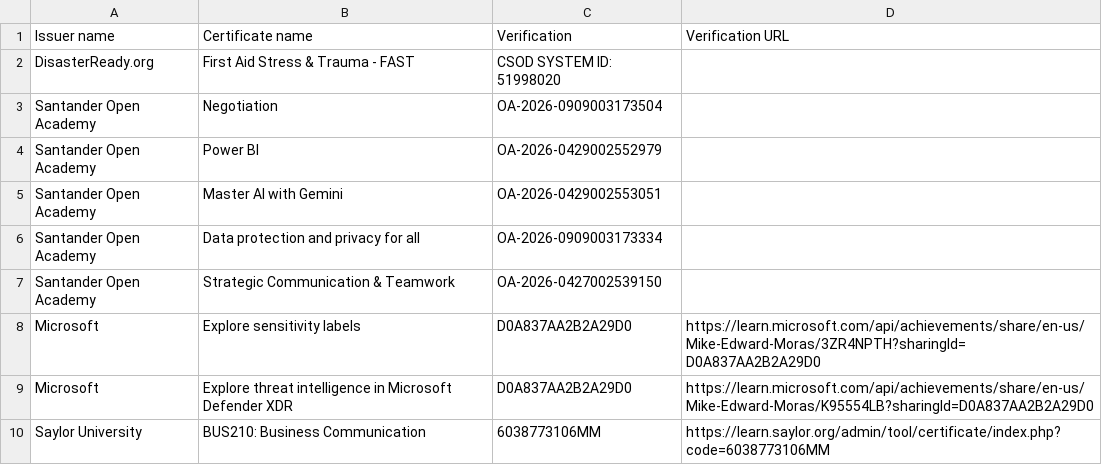
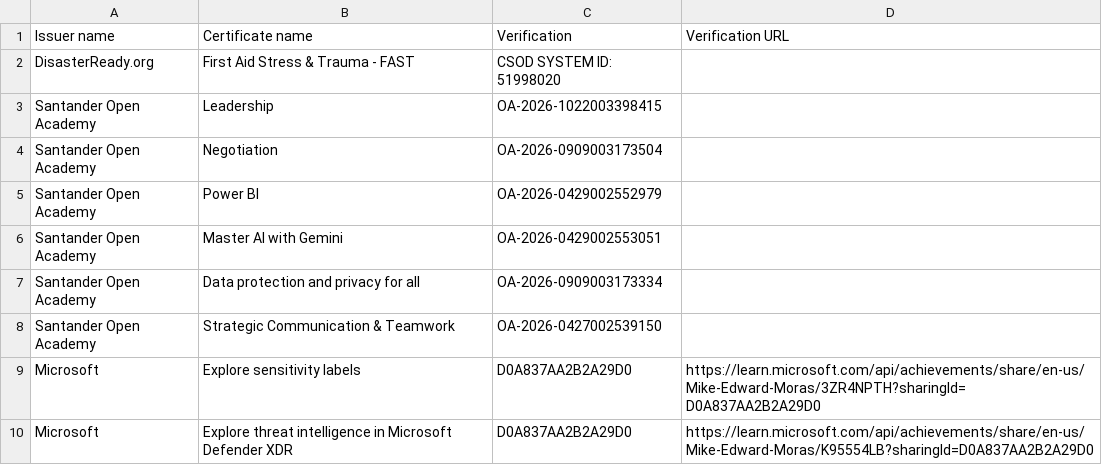
Before and after one commit to mike-edward-moras/mike-edward-moras.github.io, a CSV file: Certificates.csv, drawn as a sheet; only a part is shown; the shorter side is filled out with more unchanged rows.

Commit message:
Update Certificates.csv

```diff
--- a/Certificates.csv
+++ b/Certificates.csv
@@ -2,2 +2,3 @@ Issuer name,Certificate name,Verification,Verification URL
 DisasterReady.org,First Aid Stress & Trauma - FAST,CSOD SYSTEM ID: 51998020,
+Santander Open Academy,Leadership,OA-2026-1022003398415,
 Santander Open Academy,Negotiation,OA-2026-0909003173504,
```
